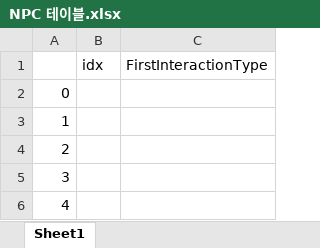
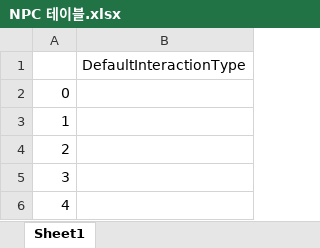
Before and after one commit to FChaGD/ProjectUnreal, an Excel workbook: 기획/테이블/캐릭터/NPC 테이블.xlsx, sheet Sheet1, drawn as a sheet; values as stored, in another font and other column widths than the file's, no borders; removed rows and columns are numbered as before the commit, all else as after; the diff names each change by its address in the sheet, - before the commit and + after, or states it on an @@ line.

```diff
--- a/기획/테이블/캐릭터/NPC 테이블.xlsx (sheet Sheet1)
+++ b/기획/테이블/캐릭터/NPC 테이블.xlsx (sheet Sheet1)
-column B, row 1: idx
-column C, row 1: FirstInteractionType
+column B, row 1: DefaultInteractionType
```
Also changed, not shown: 26 other files.
